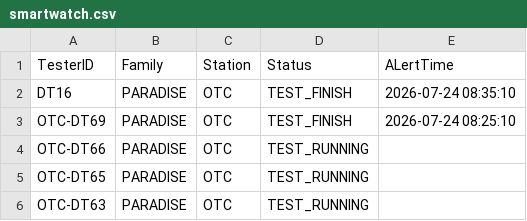
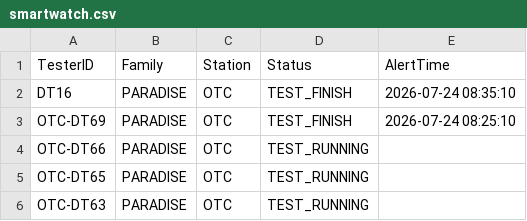
Before and after one commit to fazleerashid/smartwatch-test, a CSV file: smartwatch.csv, drawn as a sheet; only a part is shown.

Commit message:
Update smartwatch.csv

```diff
--- a/smartwatch.csv
+++ b/smartwatch.csv
@@ -1,2 +1,2 @@
-TesterID,Family,Station,Status,ALertTime
+TesterID,Family,Station,Status,AlertTime
 DT16,PARADISE,OTC,TEST_FINISH,2026-07-24 08:35:10
```
